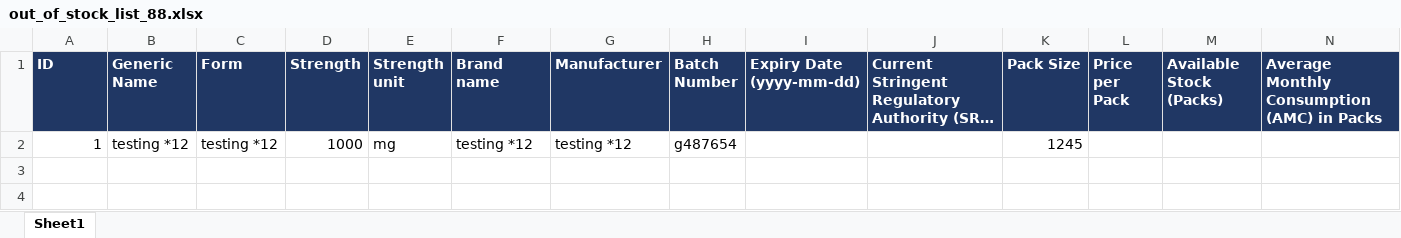
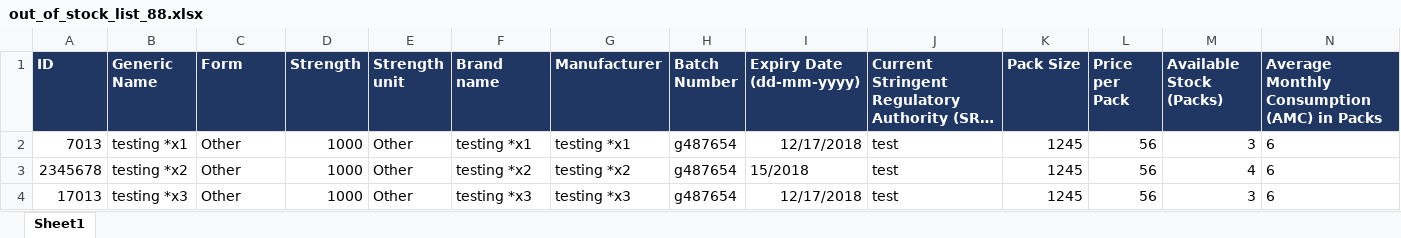
Before and after one commit to samehn/ChemoFinder-Toolchain, an Excel workbook: public/uploads/out_of_stocks/out_of_stock_list_88.xlsx, sheet Sheet1, drawn as a sheet; long unchanged cells end in …; values as stored, in another font and other column widths than the file's, no borders; removed rows and columns are numbered as before the commit, all else as after; the diff names each change by its address in the sheet, - before the commit and + after, or states it on an @@ line.

Commit message:
update out of stock update process

```diff
--- a/public/uploads/out_of_stocks/out_of_stock_list_88.xlsx (sheet Sheet1)
+++ b/public/uploads/out_of_stocks/out_of_stock_list_88.xlsx (sheet Sheet1)
-I1: Expiry Date (yyyy-mm-dd)
+I1: Expiry Date (dd-mm-yyyy)
-row 2: 1 | testing *12 | testing *12 | 1000 | mg | testing *12 | testing *12 | g487654 |  |  | 1245
+row 2: 7013 | testing *x1 | Other | 1000 | Other | testing *x1 | testing *x1 | g487654 | 12/17/2018 | test | 1245 | 56 | 3 | 6
+row 3: 2345678 | testing *x2 | Other | 1000 | Other | testing *x2 | testing *x2 | g487654 | 15/2018 | test | 1245 | 56 | 4 | 6
+row 4: 17013 | testing *x3 | Other | 1000 | Other | testing *x3 | testing *x3 | g487654 | 12/17/2018 | test | 1245 | 56 | 3 | 6
```
Also changed, not shown: 9 other files.
